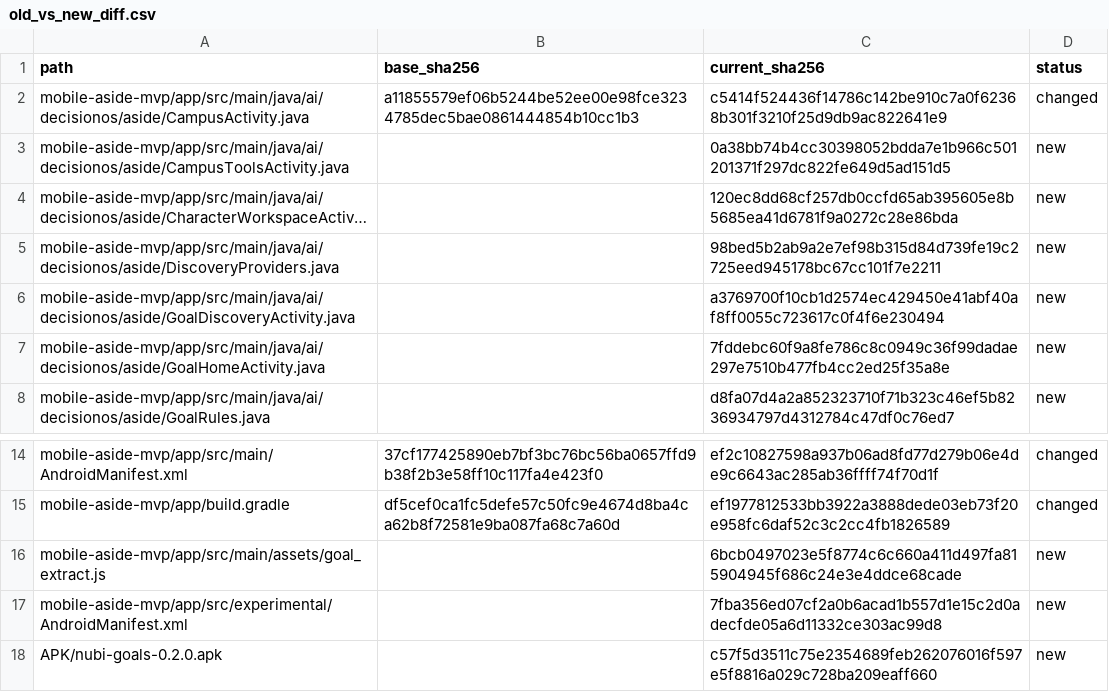
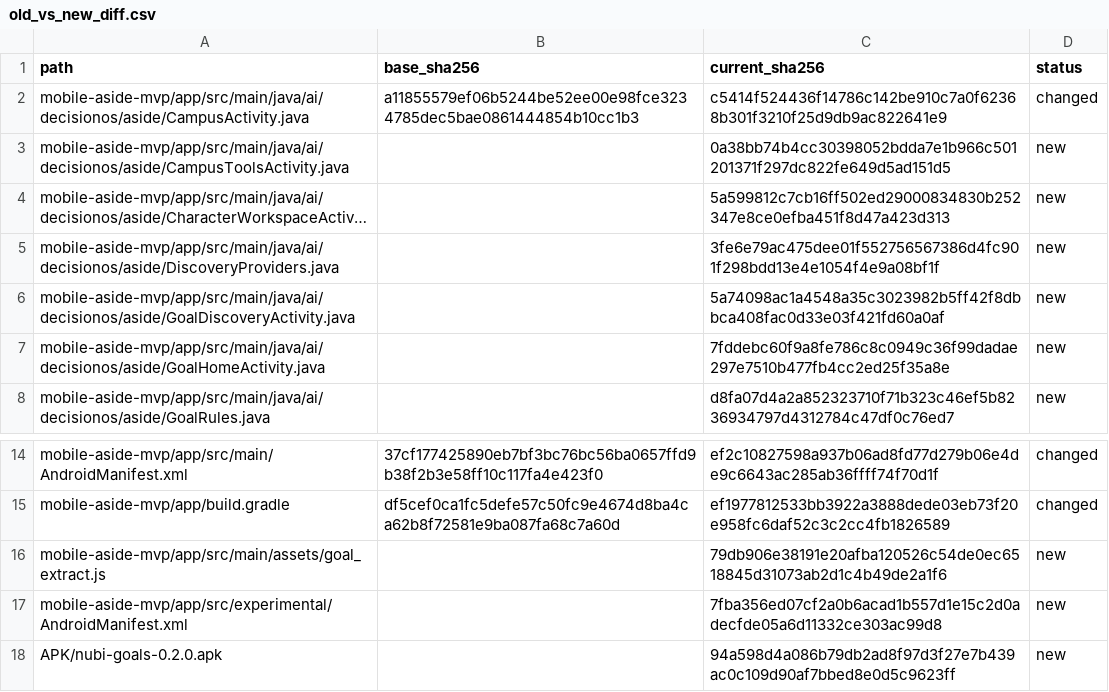
Before and after one commit to hang154/Aside-Mobile, a CSV file: reports/goal-workspace/old_vs_new_diff.csv, drawn as a sheet; only a part is shown, gaps mark what is left out; long unchanged cells end in …; the diff names each change by its address in the sheet, - before the commit and + after, or states it on an @@ line.

Commit message:
Verify goal workspaces and correct housing discovery fallback

```diff
--- a/reports/goal-workspace/old_vs_new_diff.csv
+++ b/reports/goal-workspace/old_vs_new_diff.csv
-C4 (current_sha256): 120ec8dd68cf257db0ccfd65ab395605e8b5685ea41d6781f9a0272c28e86bda
+C4 (current_sha256): 5a599812c7cb16ff502ed29000834830b252347e8ce0efba451f8d47a423d313
-C5 (current_sha256): 98bed5b2ab9a2e7ef98b315d84d739fe19c2725eed945178bc67cc101f7e2211
+C5 (current_sha256): 3fe6e79ac475dee01f552756567386d4fc901f298bdd13e4e1054f4e9a08bf1f
-C6 (current_sha256): a3769700f10cb1d2574ec429450e41abf40af8ff0055c723617c0f4f6e230494
+C6 (current_sha256): 5a74098ac1a4548a35c3023982b5ff42f8dbbca408fac0d33e03f421fd60a0af
-C16 (current_sha256): 6bcb0497023e5f8774c6c660a411d497fa815904945f686c24e3e4ddce68cade
+C16 (current_sha256): 79db906e38191e20afba120526c54de0ec6518845d31073ab2d1c4b49de2a1f6
-C18 (current_sha256): c57f5d3511c75e2354689feb262076016f597e5f8816a029c728ba209eaff660
+C18 (current_sha256): 94a598d4a086b79db2ad8f97d3f27e7b439ac0c109d90af7bbed8e0d5c9623ff
```
Also changed, not shown: reports/goal-workspace/reproduction_check.csv, 9 other files.
